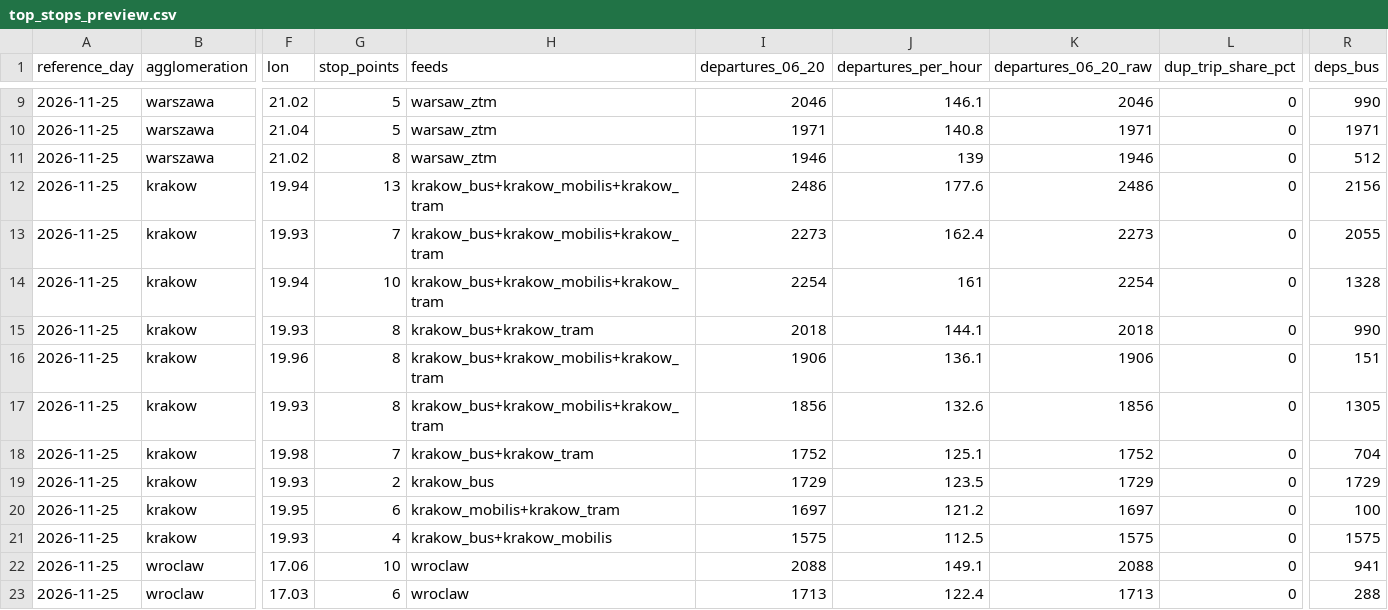
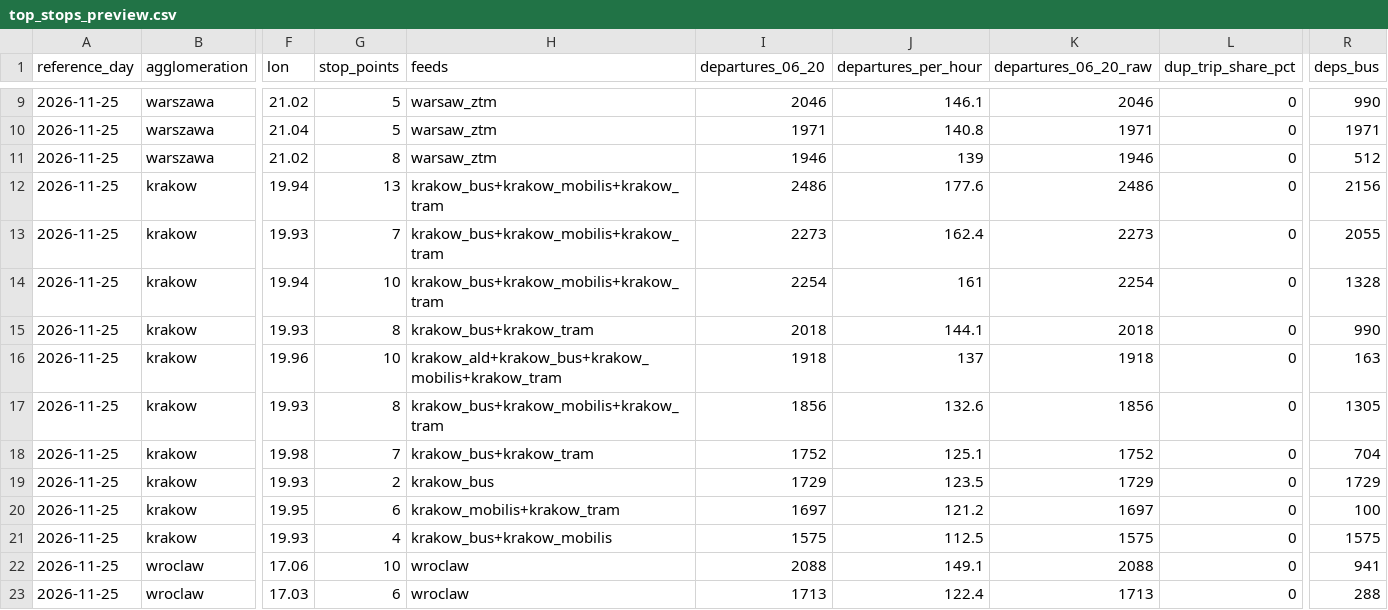
Before and after one commit to Bartor/compactness, a CSV file: results/qa/phase0/gtfs/top_stops_preview.csv, drawn as a sheet; only a part is shown, gaps mark what is left out; the diff names each change by its address in the sheet, - before the commit and + after, or states it on an @@ line.

```diff
--- a/results/qa/phase0/gtfs/top_stops_preview.csv
+++ b/results/qa/phase0/gtfs/top_stops_preview.csv
-G16 (stop_points): 8
+G16 (stop_points): 10
-H16 (feeds): krakow_bus+krakow_mobilis+krakow_tram
+H16 (feeds): krakow_ald+krakow_bus+krakow_mobilis+krakow_tram
-I16 (departures_06_20): 1906
+I16 (departures_06_20): 1918
-J16 (departures_per_hour): 136.1
+J16 (departures_per_hour): 137
-K16 (departures_06_20_raw): 1906
+K16 (departures_06_20_raw): 1918
-R16 (deps_bus): 151
+R16 (deps_bus): 163
```
Also changed, not shown: results/qa/phase0/gtfs/anomaly_test.csv, results/qa/phase0/gtfs/duplicate_trips_check.csv, 44 other files.
